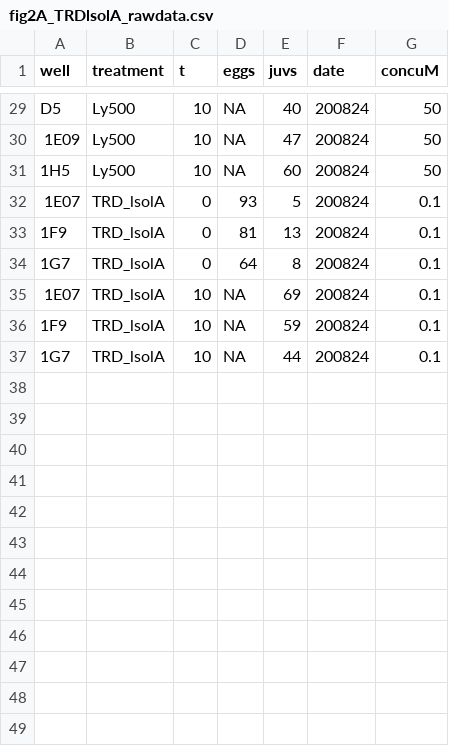
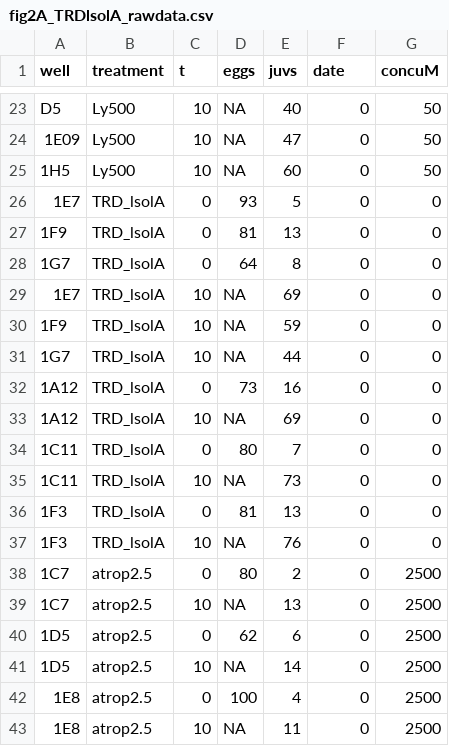
Before and after one commit to Lieker/bioassay_inhstim.R, a CSV file: input/fig2A_TRDlsolA_rawdata.csv, drawn as a sheet; only a part is shown, gaps mark what is left out; addresses are those after the commit; the diff covers the shown part only; the diff names each change by its address in the sheet, - before the commit and + after, or states it on an @@ line.

```diff
--- a/input/fig2A_TRDlsolA_rawdata.csv
+++ b/input/fig2A_TRDlsolA_rawdata.csv
-F23:F31 (date): 200824
+F23:F31 (date): 0
-A26 (well): 1E07
+A26 (well): 1E7
-G26:G31 (concuM): 0.1
+G26:G31 (concuM): 0
-A29 (well): 1E07
+A29 (well): 1E7
+row 32: 1A12 | TRD_lsolA | 0 | 73 | 16 | 0 | 0
+row 33: 1A12 | TRD_lsolA | 10 | NA | 69 | 0 | 0
+row 34: 1C11 | TRD_lsolA | 0 | 80 | 7 | 0 | 0
+row 35: 1C11 | TRD_lsolA | 10 | NA | 73 | 0 | 0
+row 36: 1F3 | TRD_lsolA | 0 | 81 | 13 | 0 | 0
+row 37: 1F3 | TRD_lsolA | 10 | NA | 76 | 0 | 0
+row 38: 1C7 | atrop2.5 | 0 | 80 | 2 | 0 | 2500
+row 39: 1C7 | atrop2.5 | 10 | NA | 13 | 0 | 2500
+row 40: 1D5 | atrop2.5 | 0 | 62 | 6 | 0 | 2500
+row 41: 1D5 | atrop2.5 | 10 | NA | 14 | 0 | 2500
+row 42: 1E8 | atrop2.5 | 0 | 100 | 4 | 0 | 2500
+row 43: 1E8 | atrop2.5 | 10 | NA | 11 | 0 | 2500
```
Also changed, not shown: 6 removed rows and 21 edited cells elsewhere in this file, input/fig1_sola_rawdata.csv, input/fig2B_TRDhsolA_rawdata.csv, 24 other files.
